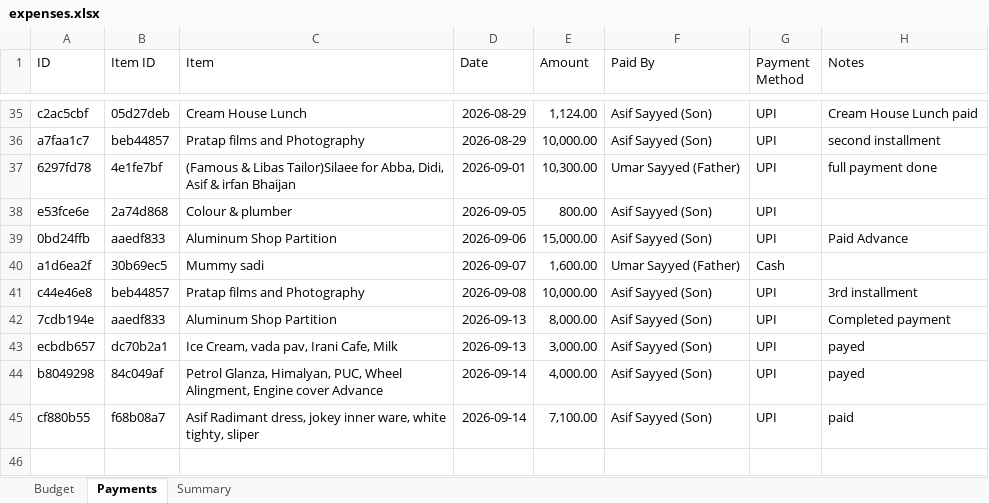
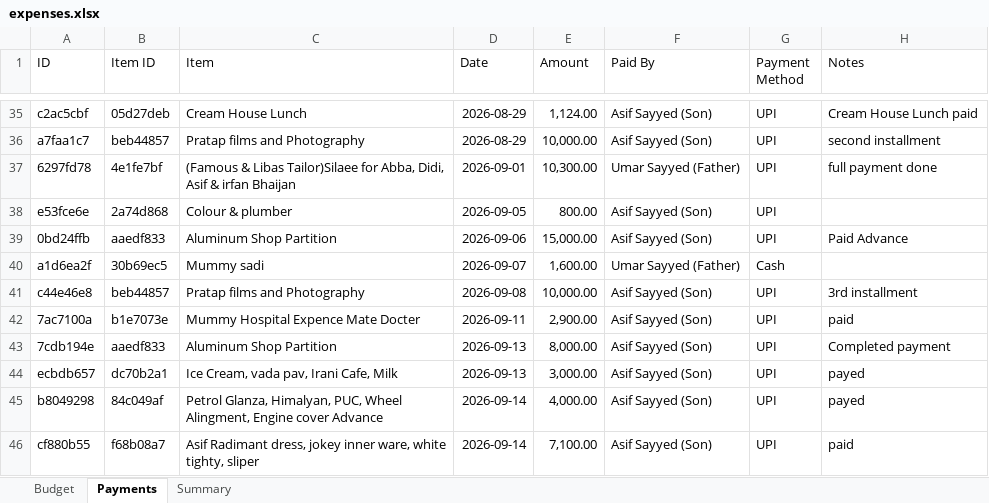
Before and after one commit to Asif-Nice/poc-track-expenses, an Excel workbook: data/expenses.xlsx, sheet Payments, drawn as a sheet; only a part is shown, gaps mark what is left out; values as stored, in another font and other column widths than the file's, no borders; the diff names each change by its address in the sheet, - before the commit and + after, or states it on an @@ line.

Commit message:
Record payment: ₹2,900.00 by Asif Sayyed (Son) for Mummy Hospital Expence Mate Docter

```diff
--- a/data/expenses.xlsx (sheet Payments)
+++ b/data/expenses.xlsx (sheet Payments)
+row 42: 7ac7100a | b1e7073e | Mummy Hospital Expence Mate Docter | 2026-09-11 | 2,900.00 | Asif Sayyed (Son) | UPI | paid
```
Also changed, not shown: sheet Summary.
